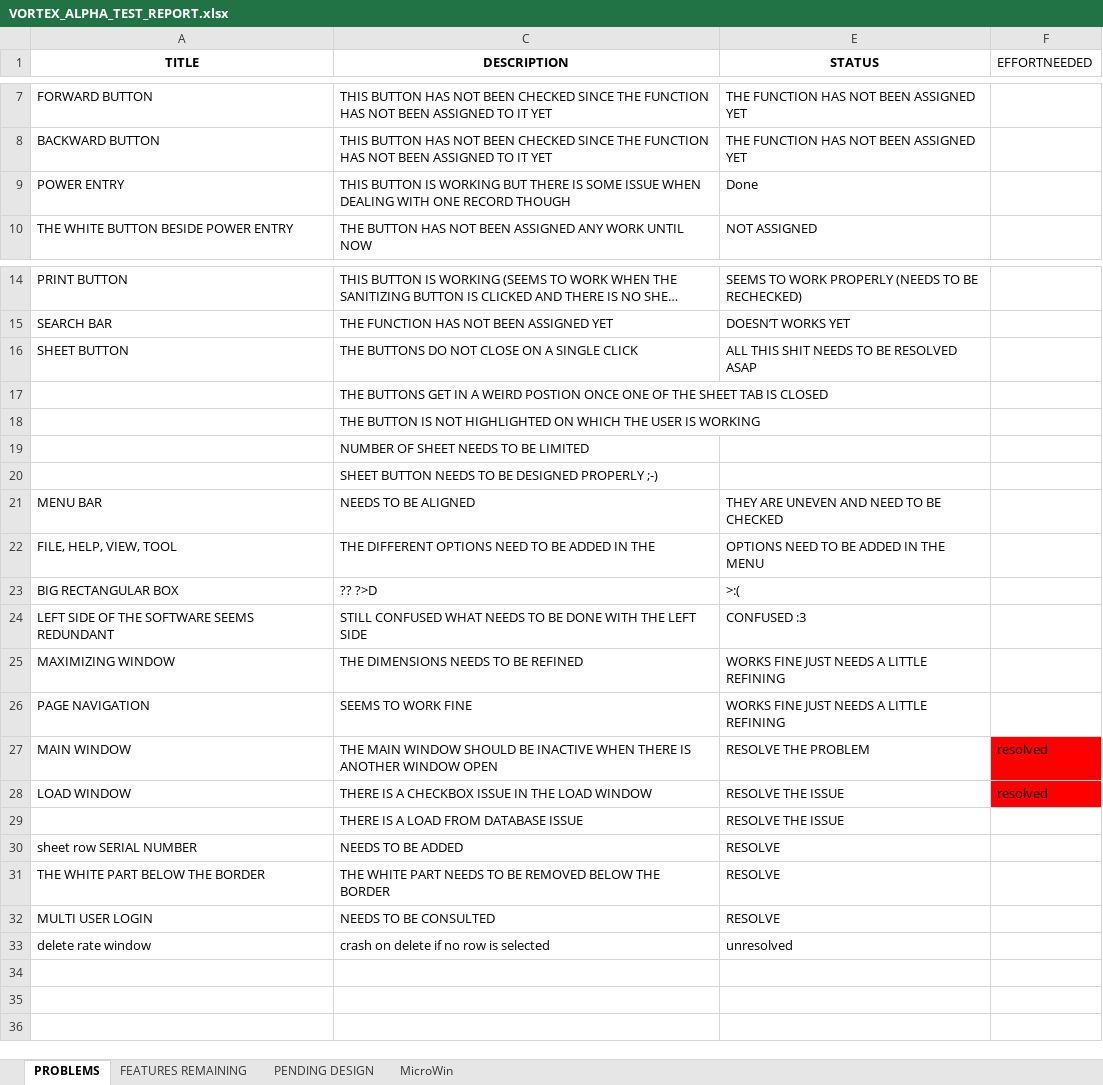
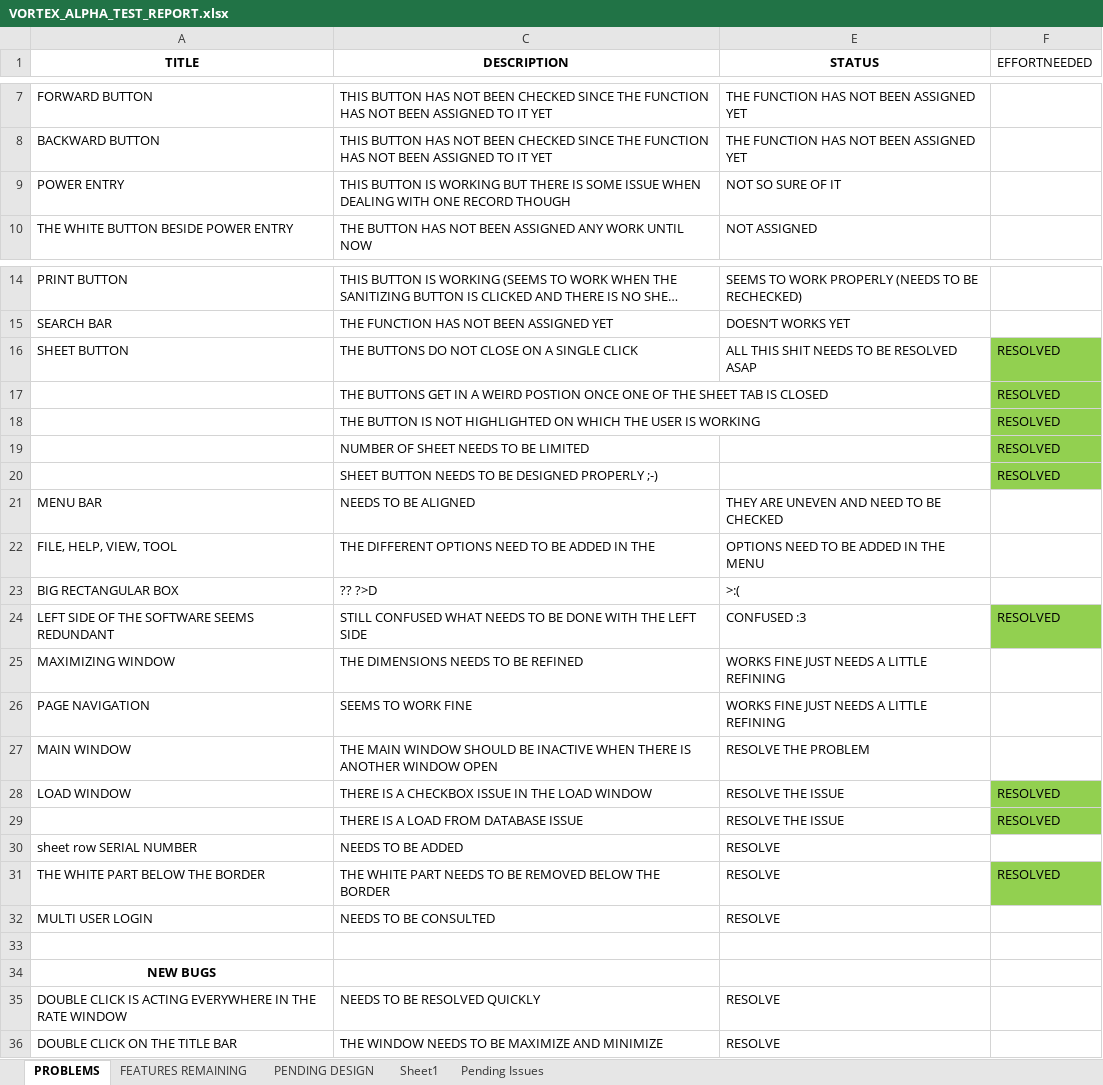
Before and after one commit to AkidaDev/CourierCMS, an Excel workbook: FinalUi/Data/VORTEX_ALPHA_TEST_REPORT.xlsx, sheet PROBLEMS, drawn as a sheet; only a part is shown, gaps mark what is left out; long unchanged cells end in …; values as stored, in another font and other column widths than the file's, no borders; the diff names each change by its address in the sheet, - before the commit and + after, or states it on an @@ line.

```diff
--- a/FinalUi/Data/VORTEX_ALPHA_TEST_REPORT.xlsx (sheet PROBLEMS)
+++ b/FinalUi/Data/VORTEX_ALPHA_TEST_REPORT.xlsx (sheet PROBLEMS)
-sheet tab: MicroWin
+sheet tab: Sheet1
+sheet tab: Pending Issues
-E9 (STATUS): Done
+E9 (STATUS): NOT SO SURE OF IT
-F16:F20 (EFFORTNEEDED): (empty)
+F16:F20 (EFFORTNEEDED): RESOLVED
-F16:F20 fill: none
+F16:F20 fill: #92D050
-F24 (EFFORTNEEDED): (empty)
+F24 (EFFORTNEEDED): RESOLVED
-F24 fill: none
+F24 fill: #92D050
-F27 (EFFORTNEEDED): resolved
+F27 (EFFORTNEEDED): (empty)
-F27 fill: #FF0000
+F27 fill: none
-F28 (EFFORTNEEDED): resolved
+F28 (EFFORTNEEDED): RESOLVED
-F28 fill: #FF0000
+F28 fill: #92D050
-F29 (EFFORTNEEDED): (empty)
+F29 (EFFORTNEEDED): RESOLVED
-F29 fill: none
+F29 fill: #92D050
-F31 (EFFORTNEEDED): (empty)
+F31 (EFFORTNEEDED): RESOLVED
-F31 fill: none
+F31 fill: #92D050
-row 33: delete rate window | crash on delete if no row is selected | unresolved
+row 33: (empty)
+row 34: NEW BUGS
+row 35: DOUBLE CLICK IS ACTING EVERYWHERE IN THE RATE WINDOW | NEEDS TO BE RESOLVED QUICKLY | RESOLVE
+row 36: DOUBLE CLICK ON THE TITLE BAR | THE WINDOW NEEDS TO BE MAXIMIZE AND MINIMIZE | RESOLVE
```
Also changed, not shown: sheet Sheet1, sheet FEATURES REMAINING, sheet PENDING DESIGN, hidden cells, 23 other files.
